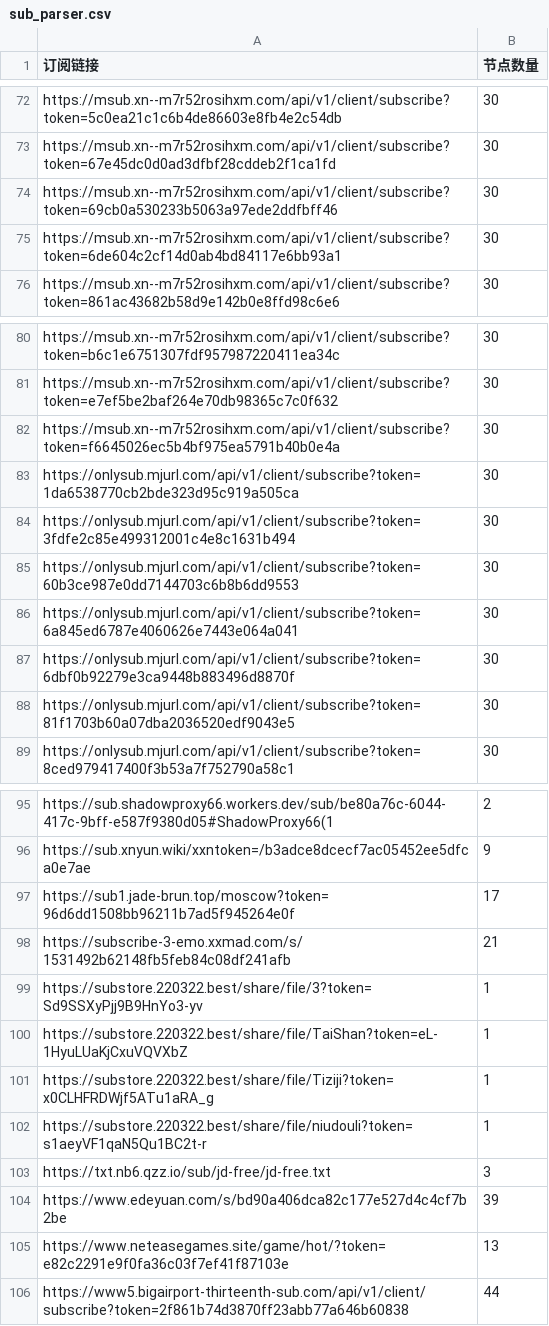
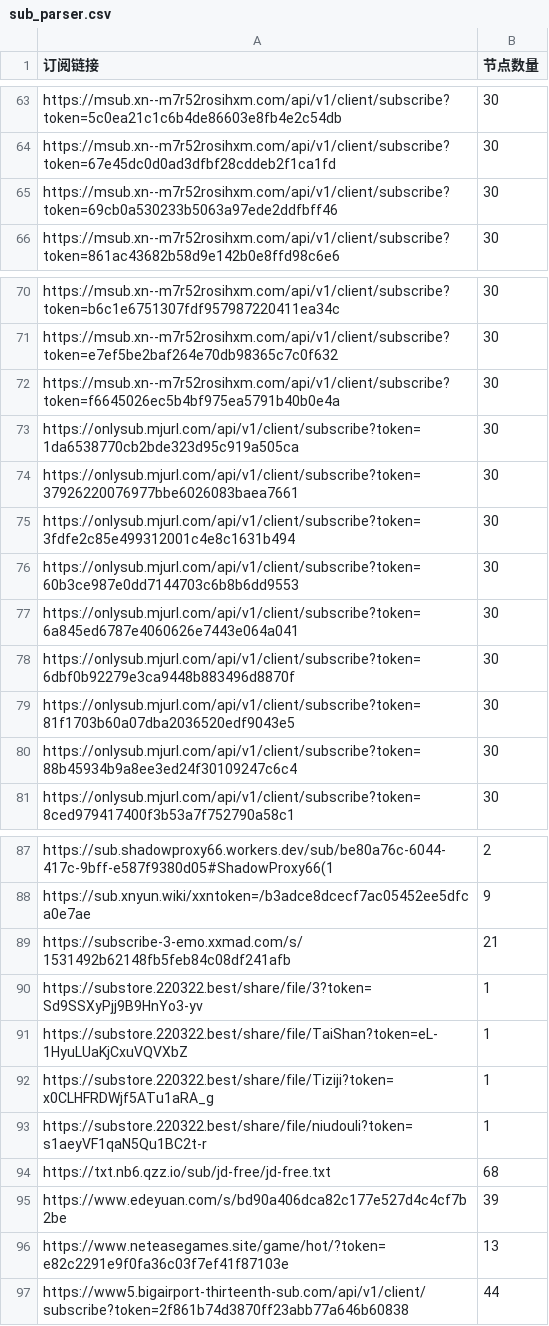
Before and after one commit to pdd520/NodeParser, a CSV file: sub_parser.csv, drawn as a sheet; only a part is shown, gaps mark what is left out; the diff covers the shown part only.

```diff
--- a/sub_parser.csv
+++ b/sub_parser.csv
@@ -74,3 +65,2 @@ https://msub.xn--m7r52rosihxm.com/api/v1/client/subscribe?token=67e45dc0d0ad3dfb
 https://msub.xn--m7r52rosihxm.com/api/v1/client/subscribe?token=69cb0a530233b5063a97ede2ddfbff46,30
-https://msub.xn--m7r52rosihxm.com/api/v1/client/subscribe?token=6de604c2cf14d0ab4bd84117e6bb93a1,30
 https://msub.xn--m7r52rosihxm.com/api/v1/client/subscribe?token=861ac43682b58d9e142b0e8ffd98c6e6,30
@@ -83,2 +73,3 @@ https://msub.xn--m7r52rosihxm.com/api/v1/client/subscribe?token=f6645026ec5b4bf9
 https://onlysub.mjurl.com/api/v1/client/subscribe?token=1da6538770cb2bde323d95c919a505ca,30
+https://onlysub.mjurl.com/api/v1/client/subscribe?token=37926220076977bbe6026083baea7661,30
 https://onlysub.mjurl.com/api/v1/client/subscribe?token=3fdfe2c85e499312001c4e8c1631b494,30
@@ -88,2 +79,3 @@ https://onlysub.mjurl.com/api/v1/client/subscribe?token=6dbf0b92279e3ca9448b8834
 https://onlysub.mjurl.com/api/v1/client/subscribe?token=81f1703b60a07dba2036520edf9043e5,30
+https://onlysub.mjurl.com/api/v1/client/subscribe?token=88b45934b9a8ee3ed24f30109247c6c4,30
 https://onlysub.mjurl.com/api/v1/client/subscribe?token=8ced979417400f3b53a7f752790a58c1,30
@@ -96,3 +88,2 @@ https://sub.shadowproxy66.workers.dev/sub/be80a76c-6044-417c-9bff-e587f9380d05#S
 https://sub.xnyun.wiki/xxntoken=/b3adce8dcecf7ac05452ee5dfca0e7ae,9
-https://sub1.jade-brun.top/moscow?token=96d6dd1508bb96211b7ad5f945264e0f,17
 https://subscribe-3-emo.xxmad.com/s/1531492b62148fb5feb84c08df241afb,21
@@ -102,3 +93,3 @@ https://substore.220322.best/share/file/Tiziji?token=x0CLHFRDWjf5ATu1aRA_g,1
 https://substore.220322.best/share/file/niudouli?token=s1aeyVF1qaN5Qu1BC2t-r,1
-https://txt.nb6.qzz.io/sub/jd-free/jd-free.txt,3
+https://txt.nb6.qzz.io/sub/jd-free/jd-free.txt,68
 https://www.edeyuan.com/s/bd90a406dca82c177e527d4c4cf7b2be,39
```
Also changed, not shown: 9 removed rows and 39 edited cells elsewhere in this file, 3 other files.
